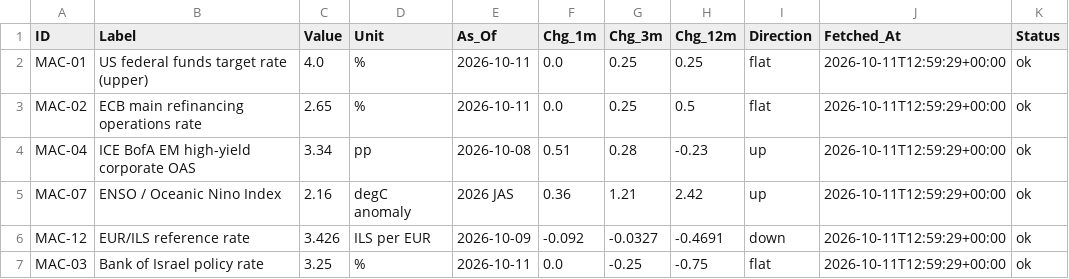
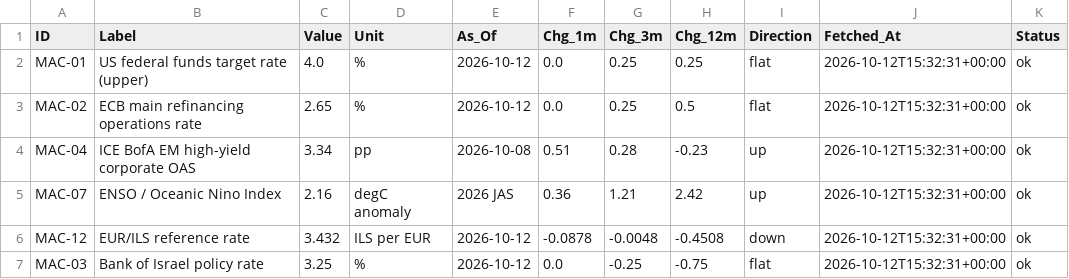
Before and after one commit to benbaichmankass/sustainable-finance-venture, a CSV file: data/macro-snapshot.csv, drawn as a sheet; only a part is shown; the diff covers the shown part only; the diff names each change by its address in the sheet, - before the commit and + after, or states it on an @@ line.

```diff
--- a/data/macro-snapshot.csv
+++ b/data/macro-snapshot.csv
-E2:E3 (As_Of): 2026-10-11
+E2:E3 (As_Of): 2026-10-12
-J2:J7 (Fetched_At): 2026-10-11T12:59:29+00:00
+J2:J7 (Fetched_At): 2026-10-12T15:32:31+00:00
-C6 (Value): 3.426
+C6 (Value): 3.432
-E6 (As_Of): 2026-10-09
+E6 (As_Of): 2026-10-12
-F6 (Chg_1m): -0.092
+F6 (Chg_1m): -0.0878
-G6 (Chg_3m): -0.0327
+G6 (Chg_3m): -0.0048
-H6 (Chg_12m): -0.4691
+H6 (Chg_12m): -0.4508
-E7 (As_Of): 2026-10-11
+E7 (As_Of): 2026-10-12
```
Also changed, not shown: 13 edited cells elsewhere in this file, data/macro-history.csv.
